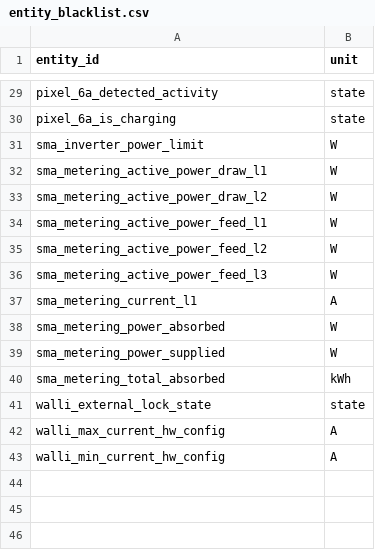
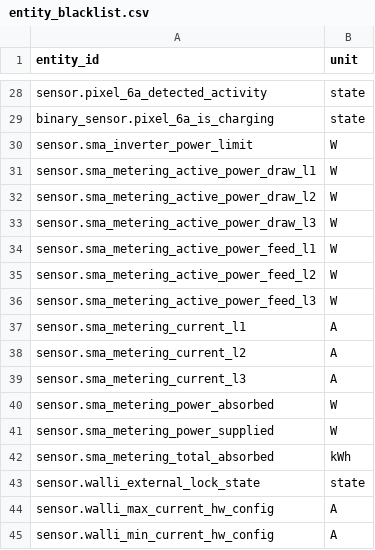
Before and after one commit to munich-ml/InfluxDB, a CSV file: entity_blacklist.csv, drawn as a sheet; only a part is shown, gaps mark what is left out; addresses are those after the commit; the diff covers the shown part only; the diff names each change by its address in the sheet, - before the commit and + after, or states it on an @@ line.

```diff
--- a/entity_blacklist.csv
+++ b/entity_blacklist.csv
-A28 (entity_id): pixel_6a_detected_activity
+A28 (entity_id): sensor.pixel_6a_detected_activity
-A29 (entity_id): pixel_6a_is_charging
+A29 (entity_id): binary_sensor.pixel_6a_is_charging
-A30 (entity_id): sma_inverter_power_limit
+A30 (entity_id): sensor.sma_inverter_power_limit
-A31 (entity_id): sma_metering_active_power_draw_l1
+A31 (entity_id): sensor.sma_metering_active_power_draw_l1
-A32 (entity_id): sma_metering_active_power_draw_l2
+A32 (entity_id): sensor.sma_metering_active_power_draw_l2
+row 33: sensor.sma_metering_active_power_draw_l3 | W
-A34 (entity_id): sma_metering_active_power_feed_l1
+A34 (entity_id): sensor.sma_metering_active_power_feed_l1
-A35 (entity_id): sma_metering_active_power_feed_l2
+A35 (entity_id): sensor.sma_metering_active_power_feed_l2
-A36 (entity_id): sma_metering_active_power_feed_l3
+A36 (entity_id): sensor.sma_metering_active_power_feed_l3
-A37 (entity_id): sma_metering_current_l1
+A37 (entity_id): sensor.sma_metering_current_l1
+row 38: sensor.sma_metering_current_l2 | A
+row 39: sensor.sma_metering_current_l3 | A
-A40 (entity_id): sma_metering_power_absorbed
+A40 (entity_id): sensor.sma_metering_power_absorbed
-A41 (entity_id): sma_metering_power_supplied
+A41 (entity_id): sensor.sma_metering_power_supplied
-A42 (entity_id): sma_metering_total_absorbed
+A42 (entity_id): sensor.sma_metering_total_absorbed
-A43 (entity_id): walli_external_lock_state
+A43 (entity_id): sensor.walli_external_lock_state
-A44 (entity_id): walli_max_current_hw_config
+A44 (entity_id): sensor.walli_max_current_hw_config
-A45 (entity_id): walli_min_current_hw_config
+A45 (entity_id): sensor.walli_min_current_hw_config
```
Also changed, not shown: 1 removed row and 26 edited cells elsewhere in this file, 3 other files.
